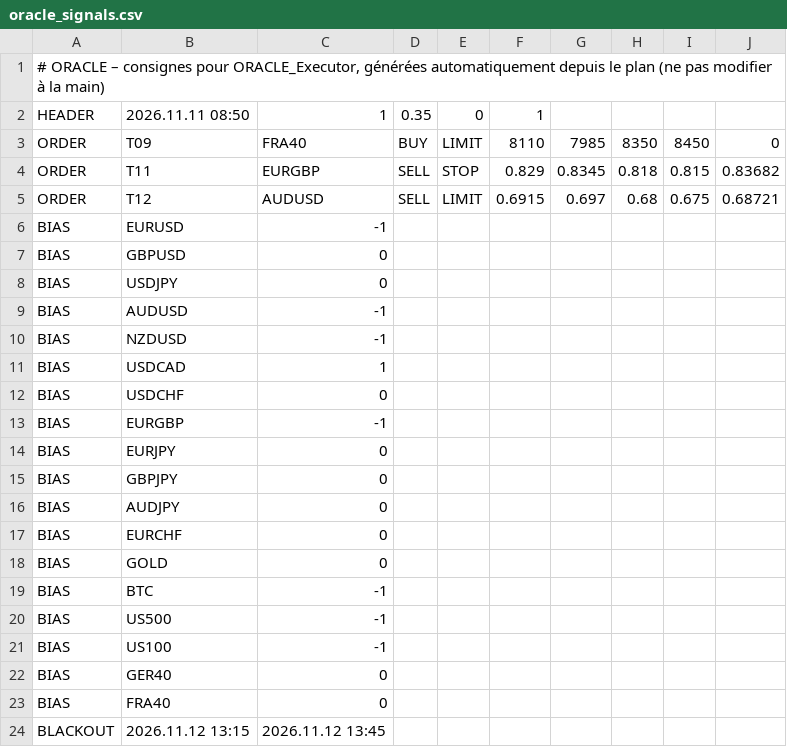
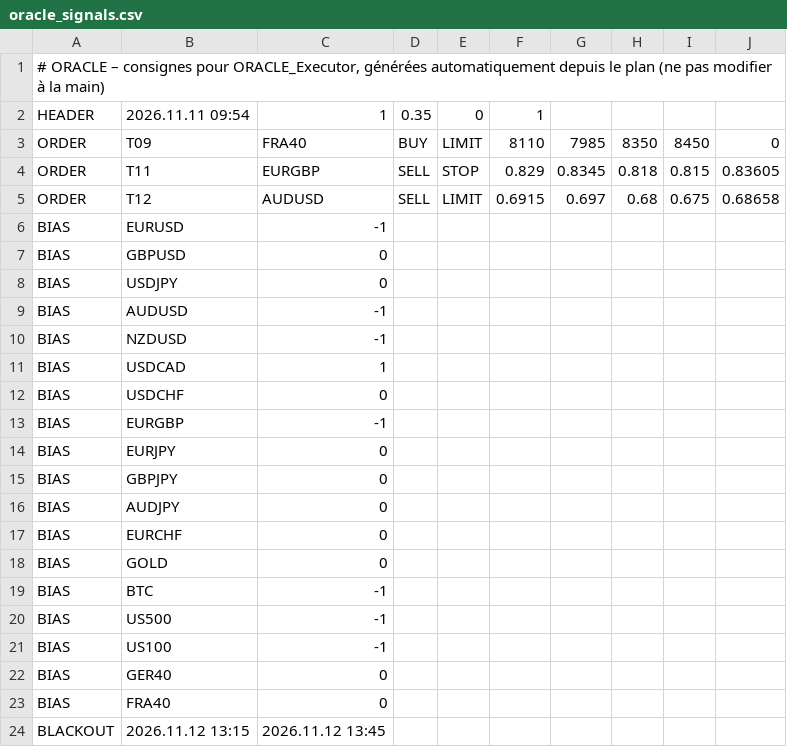
Before and after one commit to ayaohsa-max/oracle-signals, a CSV file: oracle_signals.csv, drawn as a sheet.

Commit message:
Consignes ORACLE 11/11 09:54

```diff
--- a/oracle_signals.csv
+++ b/oracle_signals.csv
@@ -1,6 +1,6 @@
 # ORACLE – consignes pour ORACLE_Executor, générées automatiquement depuis le plan (ne pas modifier à la main)
-HEADER;2026.11.11 08:50;1;0.35;0;1
+HEADER;2026.11.11 09:54;1;0.35;0;1
 ORDER;T09;FRA40;BUY;LIMIT;8110;7985;8350;8450;0
-ORDER;T11;EURGBP;SELL;STOP;0.829;0.8345;0.818;0.815;0.83682
-ORDER;T12;AUDUSD;SELL;LIMIT;0.6915;0.697;0.68;0.675;0.68721
+ORDER;T11;EURGBP;SELL;STOP;0.829;0.8345;0.818;0.815;0.83605
+ORDER;T12;AUDUSD;SELL;LIMIT;0.6915;0.697;0.68;0.675;0.68658
 BIAS;EURUSD;-1
```
